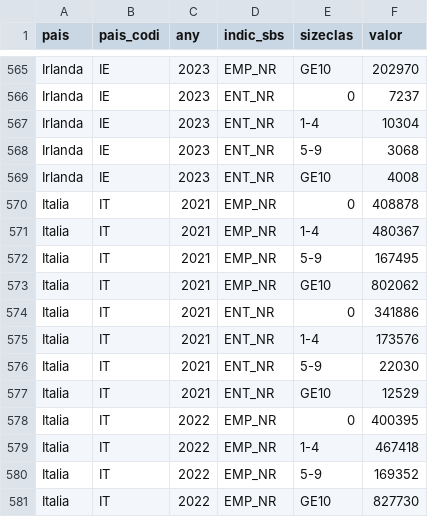
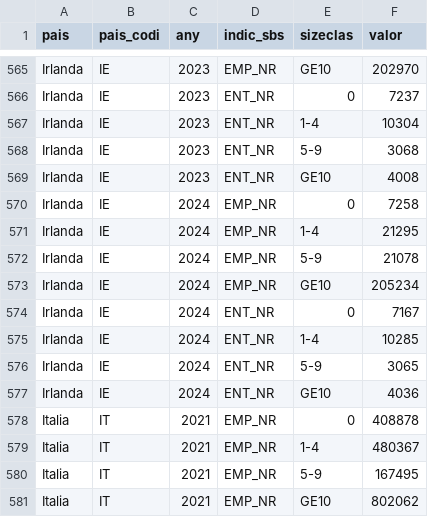
Before and after one commit to jordi-j3b3/observatori-comerc, a CSV file: data/cache/estructura_retail_mida.csv, drawn as a sheet; only a part is shown, gaps mark what is left out; the shorter side is filled out with more unchanged rows.

```diff
--- a/data/cache/estructura_retail_mida.csv
+++ b/data/cache/estructura_retail_mida.csv
@@ -569,2 +569,10 @@ Irlanda,IE,2023,ENT_NR,5-9,3068
 Irlanda,IE,2023,ENT_NR,GE10,4008
+Irlanda,IE,2024,EMP_NR,0,7258
+Irlanda,IE,2024,EMP_NR,1-4,21295
+Irlanda,IE,2024,EMP_NR,5-9,21078
+Irlanda,IE,2024,EMP_NR,GE10,205234
+Irlanda,IE,2024,ENT_NR,0,7167
+Irlanda,IE,2024,ENT_NR,1-4,10285
+Irlanda,IE,2024,ENT_NR,5-9,3065
+Irlanda,IE,2024,ENT_NR,GE10,4036
 Italia,IT,2021,EMP_NR,0,408878
```
Also changed, not shown: 2 other files.
